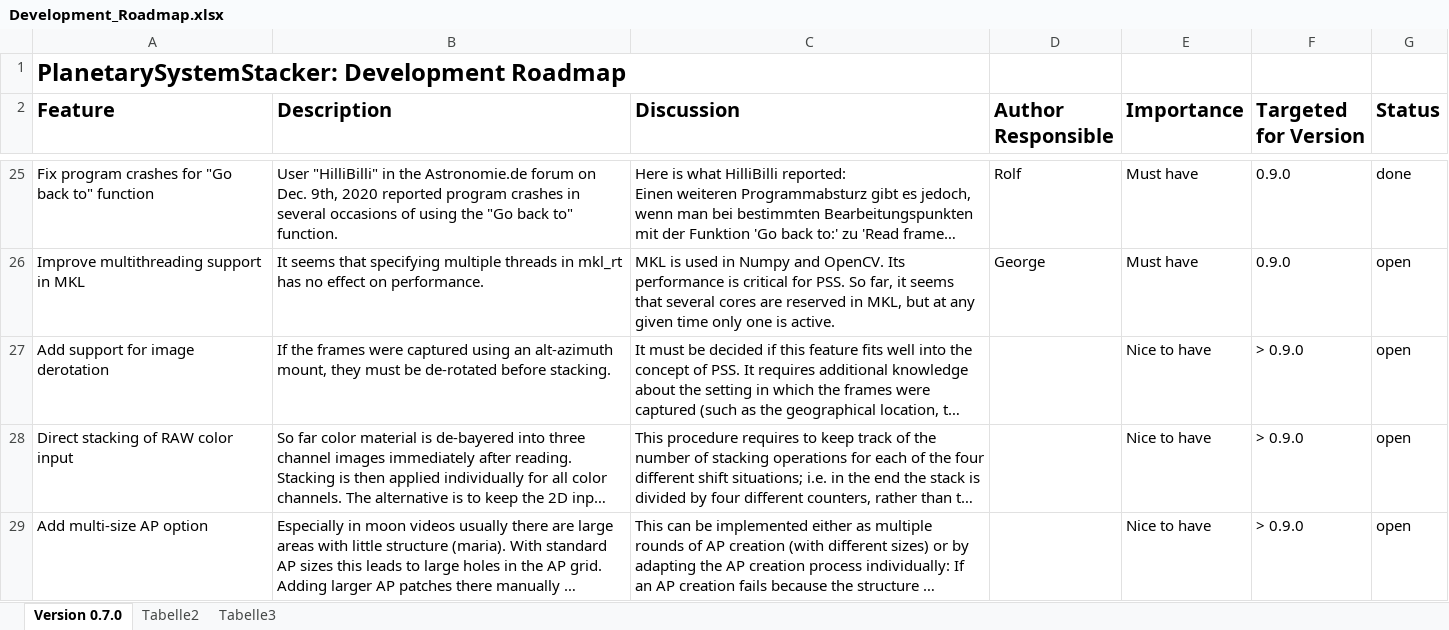
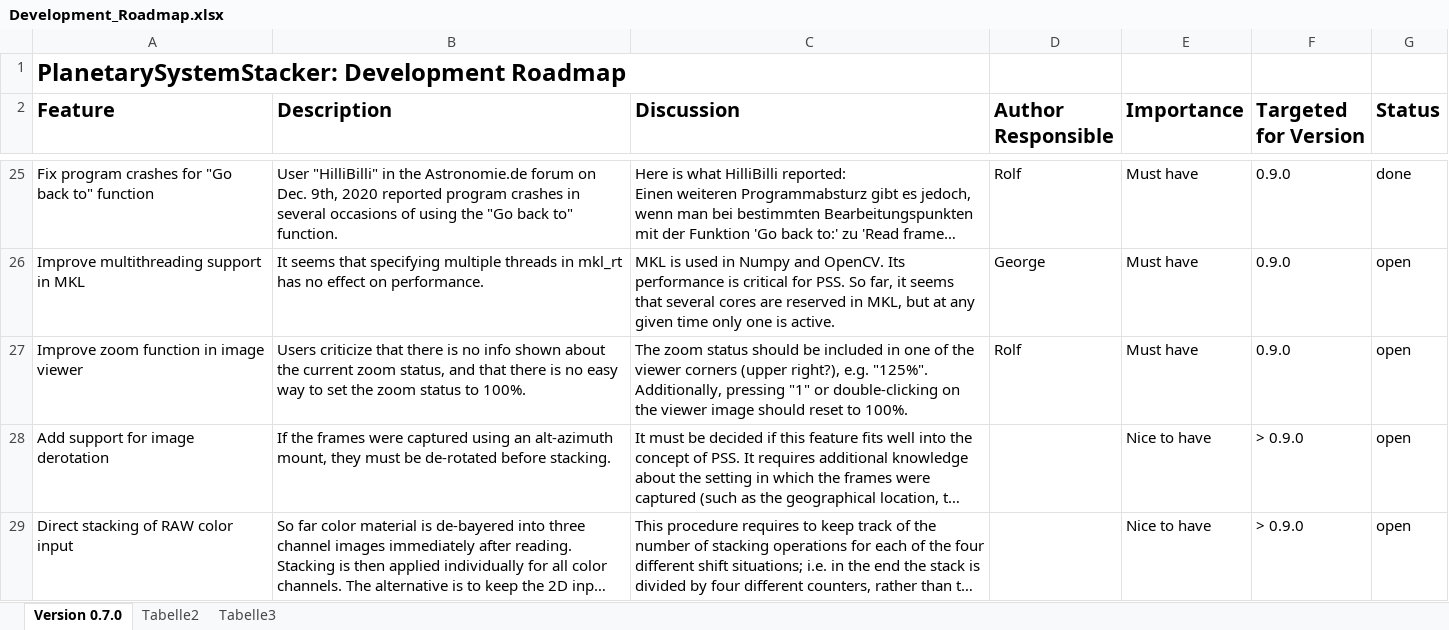
Before and after one commit to Rolf-Hempel/PlanetarySystemStacker, an Excel workbook: Documentation/Development_Roadmap.xlsx, sheet Version 0.7.0, drawn as a sheet; only a part is shown, gaps mark what is left out; the shorter side is filled out with more unchanged rows; long unchanged cells end in …; values as stored, in another font and other column widths than the file's, no borders; charts and pictures not drawn; the diff names each change by its address in the sheet, - before the commit and + after, or states it on an @@ line.

Commit message:
algorithm summary and roadmap updated

```diff
--- a/Documentation/Development_Roadmap.xlsx (sheet Version 0.7.0)
+++ b/Documentation/Development_Roadmap.xlsx (sheet Version 0.7.0)
+row 27: Improve zoom function in image viewer | Users criticize that there is no info shown about the current zoom status, and that there is no easy way to set the zoom status to 100%. | The zoom status should be included in one of the viewer corners (upper right?), e.g. "125%". Additionally, pressing "1" or double-clicking on the viewer image should reset to 100%. | Rolf | Must have | 0.9.0 | open
```
Also changed, not shown: charts or pictures, 2 other files.
